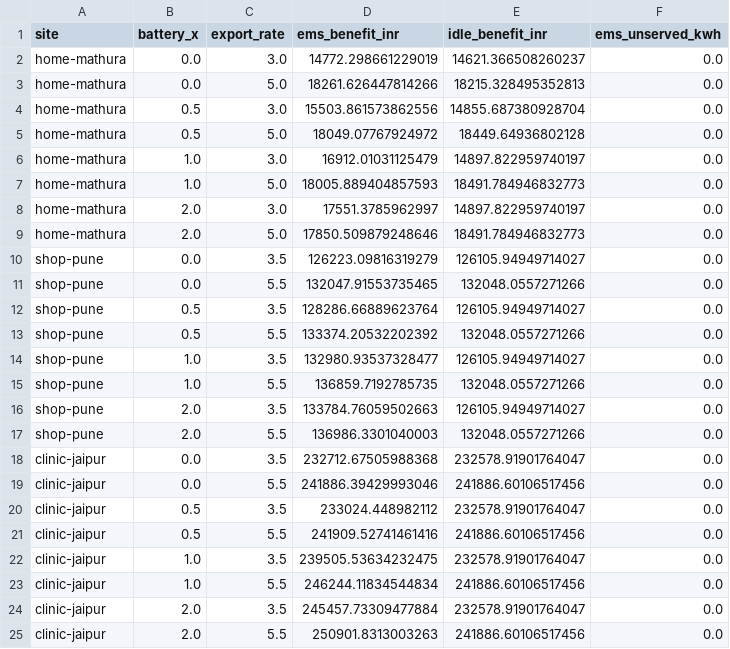
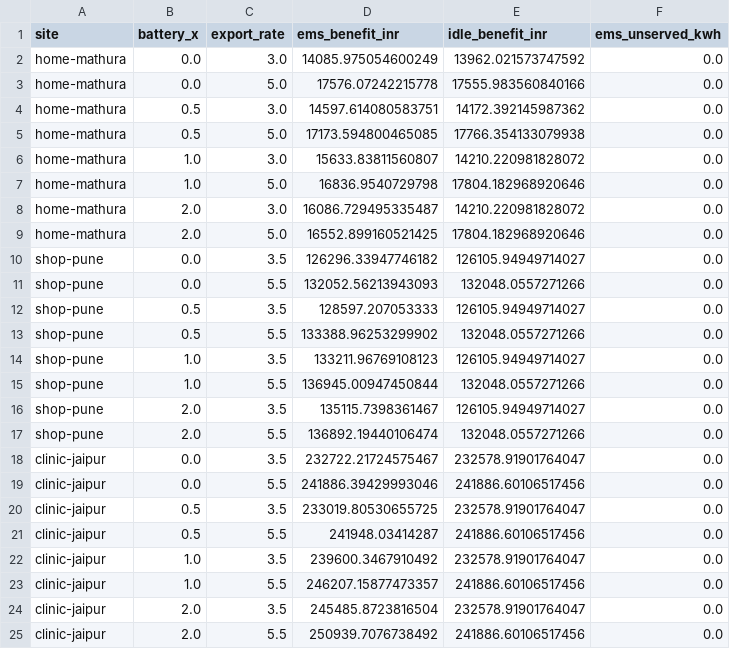
Before and after one commit to ramnivasattanti2008-cloud/AVISHKAR-, a CSV file: results/sensitivity.csv, drawn as a sheet.

```diff
--- a/results/sensitivity.csv
+++ b/results/sensitivity.csv
@@ -1,25 +1,25 @@
 site,battery_x,export_rate,ems_benefit_inr,idle_benefit_inr,ems_unserved_kwh
-home-mathura,0.0,3.0,14772.298661229019,14621.366508260237,0.0
-home-mathura,0.0,5.0,18261.626447814266,18215.328495352813,0.0
-home-mathura,0.5,3.0,15503.861573862556,14855.687380928704,0.0
-home-mathura,0.5,5.0,18049.07767924972,18449.64936802128,0.0
-home-mathura,1.0,3.0,16912.01031125479,14897.822959740197,0.0
-home-mathura,1.0,5.0,18005.889404857593,18491.784946832773,0.0
-home-mathura,2.0,3.0,17551.3785962997,14897.822959740197,0.0
-home-mathura,2.0,5.0,17850.509879248646,18491.784946832773,0.0
-shop-pune,0.0,3.5,126223.09816319279,126105.94949714027,0.0
-shop-pune,0.0,5.5,132047.91553735465,132048.0557271266,0.0
-shop-pune,0.5,3.5,128286.66889623764,126105.94949714027,0.0
-shop-pune,0.5,5.5,133374.20532202392,132048.0557271266,0.0
-shop-pune,1.0,3.5,132980.93537328477,126105.94949714027,0.0
-shop-pune,1.0,5.5,136859.7192785735,132048.0557271266,0.0
-shop-pune,2.0,3.5,133784.76059502663,126105.94949714027,0.0
-shop-pune,2.0,5.5,136986.3301040003,132048.0557271266,0.0
-clinic-jaipur,0.0,3.5,232712.67505988368,232578.91901764047,0.0
+home-mathura,0.0,3.0,14085.975054600249,13962.021573747592,0.0
+home-mathura,0.0,5.0,17576.07242215778,17555.983560840166,0.0
+home-mathura,0.5,3.0,14597.614080583751,14172.392145987362,0.0
+home-mathura,0.5,5.0,17173.594800465085,17766.354133079938,0.0
+home-mathura,1.0,3.0,15633.83811560807,14210.220981828072,0.0
+home-mathura,1.0,5.0,16836.9540729798,17804.182968920646,0.0
+home-mathura,2.0,3.0,16086.729495335487,14210.220981828072,0.0
+home-mathura,2.0,5.0,16552.899160521425,17804.182968920646,0.0
+shop-pune,0.0,3.5,126296.33947746182,126105.94949714027,0.0
+shop-pune,0.0,5.5,132052.56213943093,132048.0557271266,0.0
+shop-pune,0.5,3.5,128597.207053333,126105.94949714027,0.0
+shop-pune,0.5,5.5,133388.96253299902,132048.0557271266,0.0
+shop-pune,1.0,3.5,133211.96769108123,126105.94949714027,0.0
+shop-pune,1.0,5.5,136945.00947450844,132048.0557271266,0.0
+shop-pune,2.0,3.5,135115.7398361467,126105.94949714027,0.0
+shop-pune,2.0,5.5,136892.19440106474,132048.0557271266,0.0
+clinic-jaipur,0.0,3.5,232722.21724575467,232578.91901764047,0.0
 clinic-jaipur,0.0,5.5,241886.39429993046,241886.60106517456,0.0
-clinic-jaipur,0.5,3.5,233024.448982112,232578.91901764047,0.0
-clinic-jaipur,0.5,5.5,241909.52741461416,241886.60106517456,0.0
-clinic-jaipur,1.0,3.5,239505.53634232475,232578.91901764047,0.0
-clinic-jaipur,1.0,5.5,246244.11834544834,241886.60106517456,0.0
-clinic-jaipur,2.0,3.5,245457.73309477884,232578.91901764047,0.0
-clinic-jaipur,2.0,5.5,250901.8313003263,241886.60106517456,0.0
+clinic-jaipur,0.5,3.5,233019.80530655725,232578.91901764047,0.0
+clinic-jaipur,0.5,5.5,241948.03414287,241886.60106517456,0.0
+clinic-jaipur,1.0,3.5,239600.3467910492,232578.91901764047,0.0
+clinic-jaipur,1.0,5.5,246207.15877473357,241886.60106517456,0.0
+clinic-jaipur,2.0,3.5,245485.8723816504,232578.91901764047,0.0
+clinic-jaipur,2.0,5.5,250939.7076738492,241886.60106517456,0.0
```
Also changed, not shown: results/payback.csv, 4 other files.
